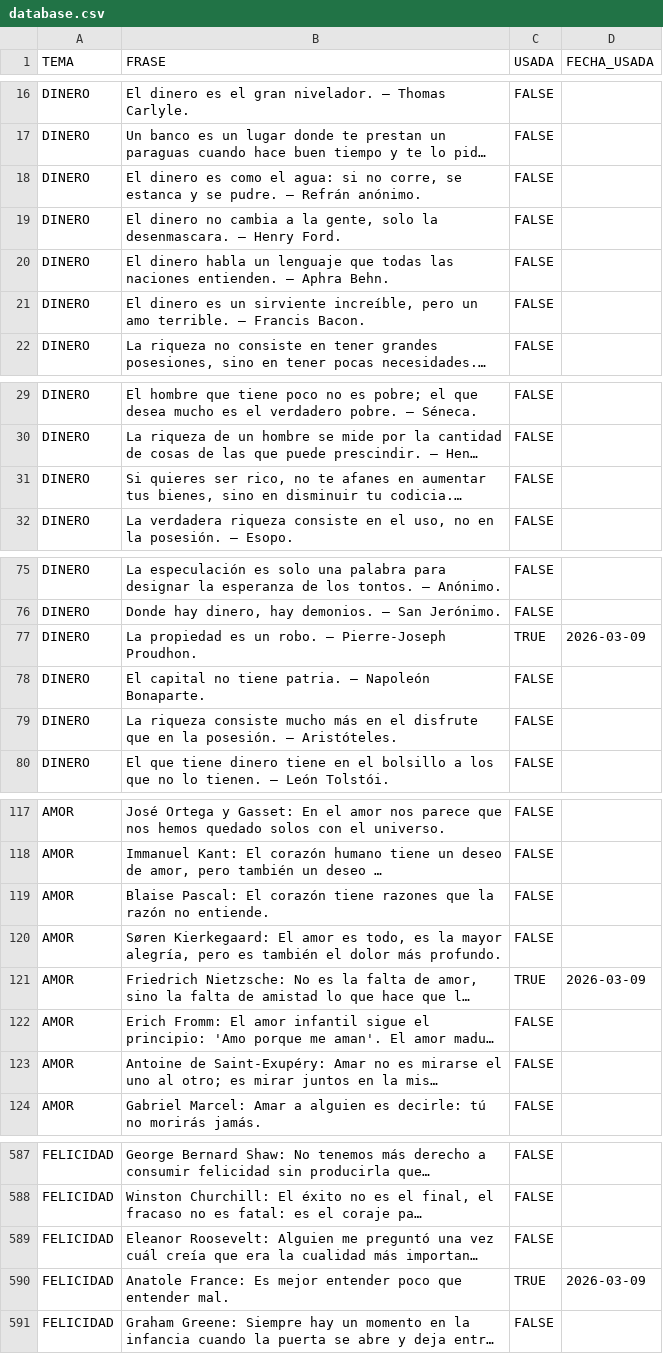
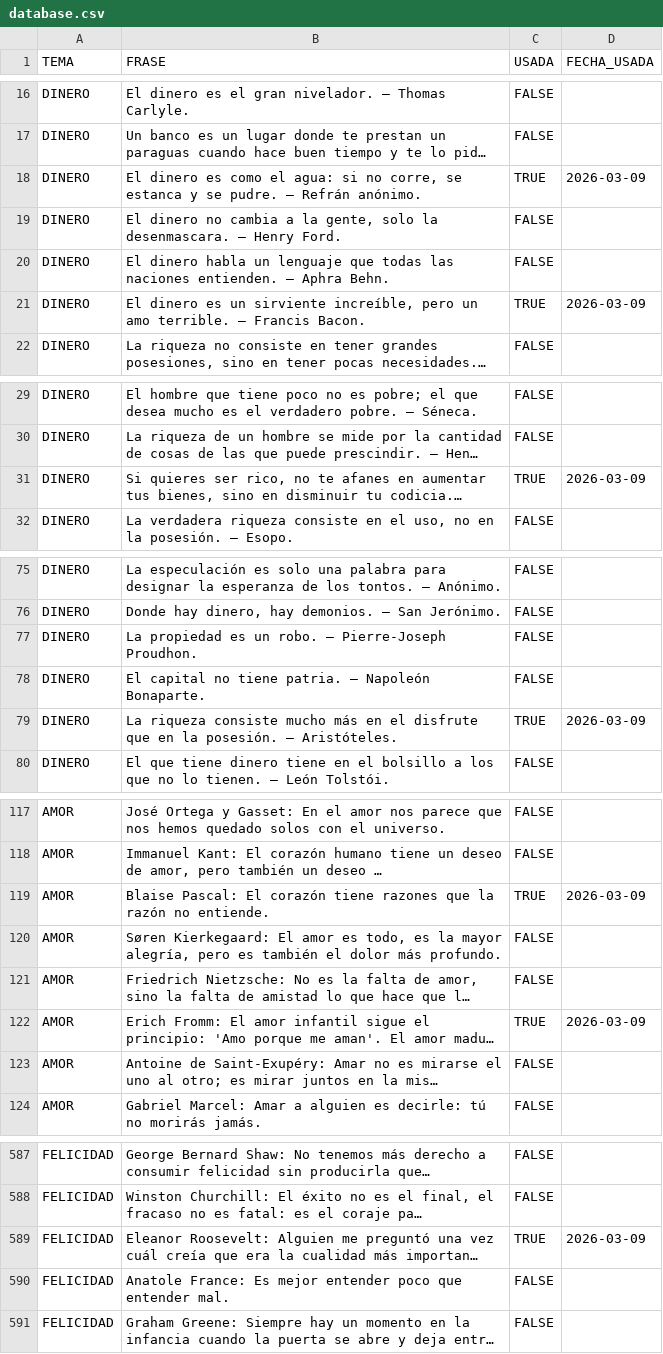
Before and after one commit to nicurrego/ruleta_filosofica, a CSV file: database.csv, drawn as a sheet; only a part is shown, gaps mark what is left out; long unchanged cells end in …; the diff covers the shown part only; the diff names each change by its address in the sheet, - before the commit and + after, or states it on an @@ line.

```diff
--- a/database.csv
+++ b/database.csv
-C18 (USADA): FALSE
+C18 (USADA): TRUE
-D18 (FECHA_USADA): (empty)
+D18 (FECHA_USADA): 2026-03-09
-C21 (USADA): FALSE
+C21 (USADA): TRUE
-D21 (FECHA_USADA): (empty)
+D21 (FECHA_USADA): 2026-03-09
-C31 (USADA): FALSE
+C31 (USADA): TRUE
-D31 (FECHA_USADA): (empty)
+D31 (FECHA_USADA): 2026-03-09
-C77 (USADA): TRUE
+C77 (USADA): FALSE
-D77 (FECHA_USADA): 2026-03-09
+D77 (FECHA_USADA): (empty)
-C79 (USADA): FALSE
+C79 (USADA): TRUE
-D79 (FECHA_USADA): (empty)
+D79 (FECHA_USADA): 2026-03-09
-C119 (USADA): FALSE
+C119 (USADA): TRUE
-D119 (FECHA_USADA): (empty)
+D119 (FECHA_USADA): 2026-03-09
-C121 (USADA): TRUE
+C121 (USADA): FALSE
-D121 (FECHA_USADA): 2026-03-09
+D121 (FECHA_USADA): (empty)
-C122 (USADA): FALSE
+C122 (USADA): TRUE
-D122 (FECHA_USADA): (empty)
+D122 (FECHA_USADA): 2026-03-09
-C589 (USADA): FALSE
+C589 (USADA): TRUE
-D589 (FECHA_USADA): (empty)
+D589 (FECHA_USADA): 2026-03-09
-C590 (USADA): TRUE
+C590 (USADA): FALSE
-D590 (FECHA_USADA): 2026-03-09
+D590 (FECHA_USADA): (empty)
```
Also changed, not shown: 50 edited cells elsewhere in this file, 25 other files.
